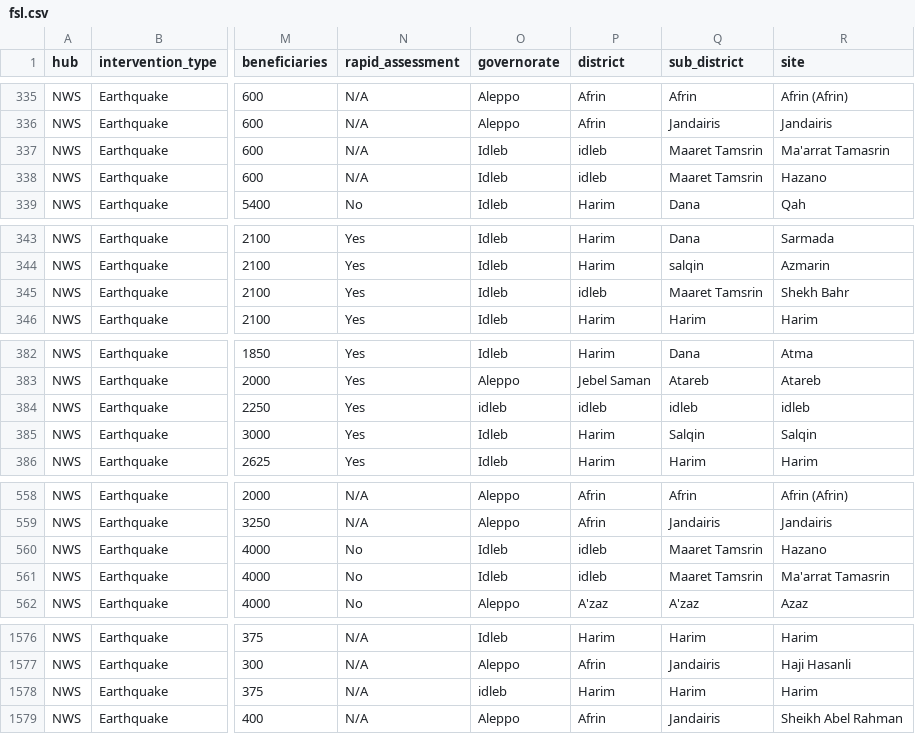
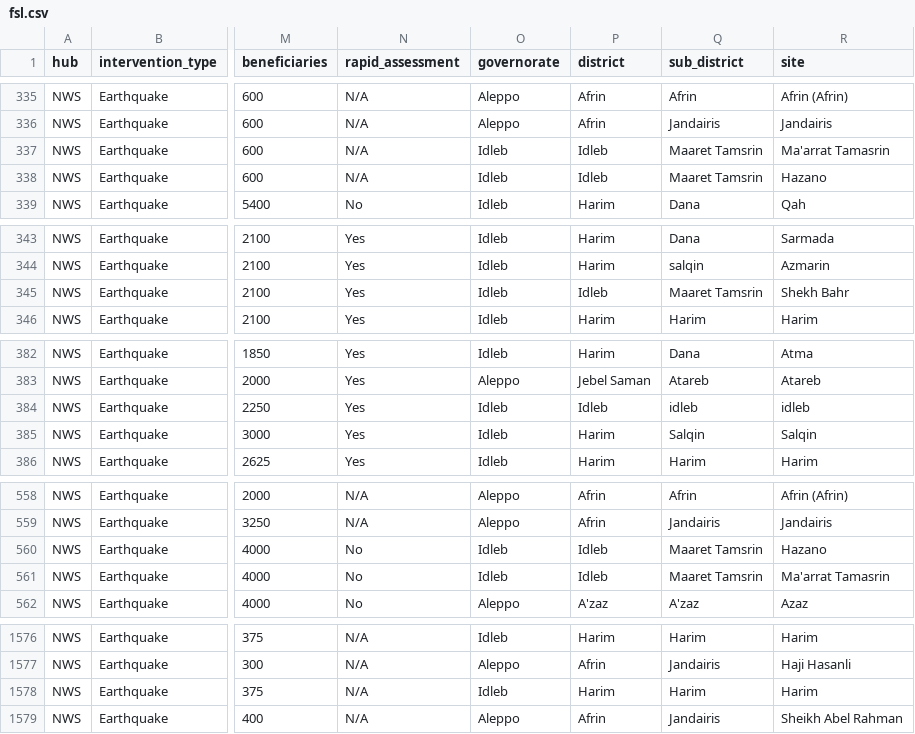
Before and after one commit to northwest-syria-cash-working-group/nws_syria_cash_reporting, a CSV file: data/for_report/fsl.csv, drawn as a sheet; only a part is shown, gaps mark what is left out; the diff names each change by its address in the sheet, - before the commit and + after, or states it on an @@ line.

```diff
--- a/data/for_report/fsl.csv
+++ b/data/for_report/fsl.csv
-P337:P338 (district): idleb
+P337:P338 (district): Idleb
-P345 (district): idleb
+P345 (district): Idleb
-O384 (governorate): idleb
+O384 (governorate): Idleb
-P384 (district): idleb
+P384 (district): Idleb
-P560:P561 (district): idleb
+P560:P561 (district): Idleb
-O1578 (governorate): idleb
+O1578 (governorate): Idleb
```
Also changed, not shown: 3 other files.
